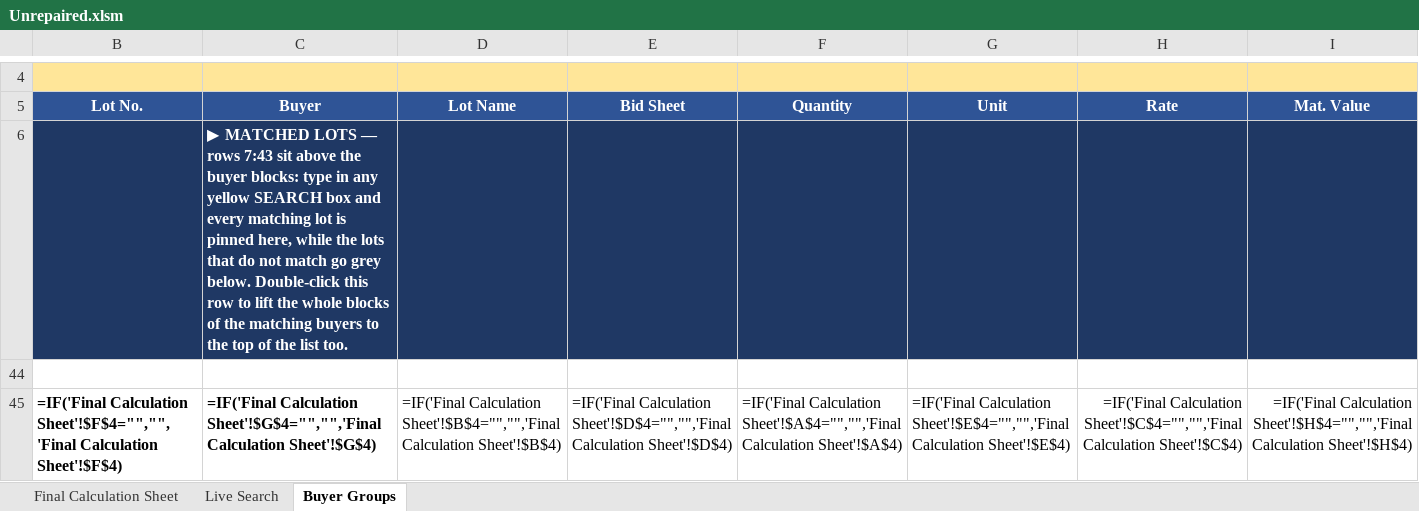
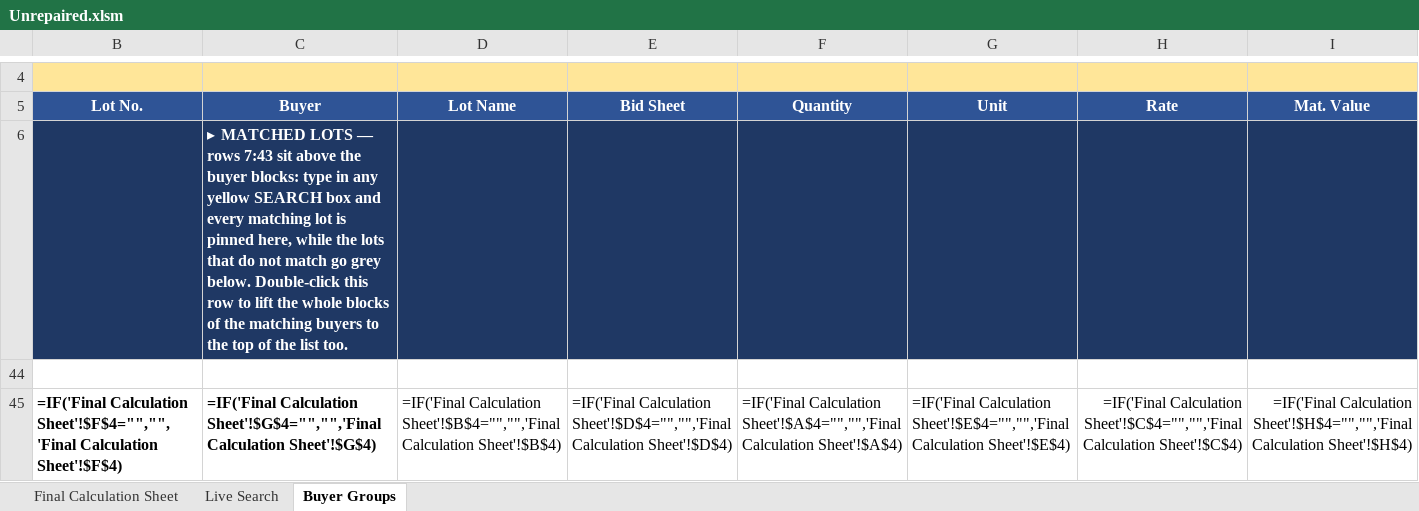
Before and after one commit to piyush4315/12.09.2026, an Excel workbook: Unrepaired.xlsm, sheet Buyer Groups, drawn as a sheet; only a part is shown, gaps mark what is left out; values as stored, in another font and other column widths than the file's, no borders; formulas without a stored value are shown as written; conditional formats not drawn; the diff names each change by its address in the sheet, - before the commit and + after, or states it on an @@ line.

Commit message:
Add 6-file binary-search test set for the C6 formula trigger; ship static-text version
Three formula variants were all rejected by Excel with the same
'Removed Records: Formula from sheet3' log, so static analysis is
exhausted. tests/ holds six workbooks, each the original file with
exactly one variable changed in C6, so one round of opening them
pinpoints the trigger (EP1 reference, long/Unicode text, nested IF,
cell position, or a global issue).

Unrepaired.xlsm is rebuilt from the original with C6 as static text
(the same outcome Excel's own repair produced) so the workbook opens
cleanly now; the double-click lift feature stays inactive until the
trigger test identifies what a live formula can contain.

Co-authored-by: arena-agent <297053741+arena-agent@users.noreply.github.com>

```diff
--- a/Unrepaired.xlsm (sheet Buyer Groups)
+++ b/Unrepaired.xlsm (sheet Buyer Groups)
-C6 (Buyer): ▶ MATCHED LOTS…
+C6 (Buyer): ▸ MATCHED LOTS…
```
Also changed, not shown: 7 other files.
